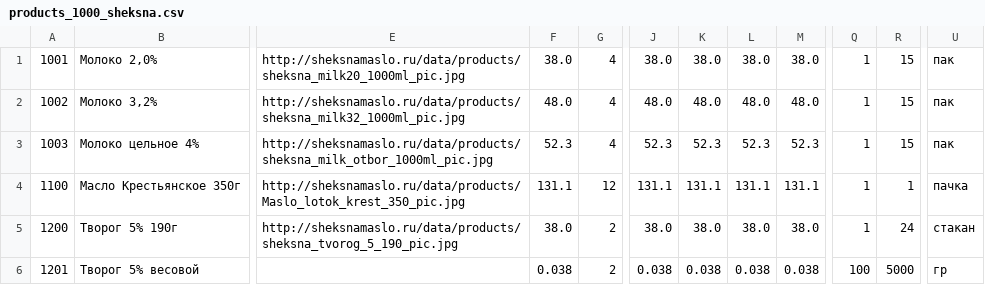
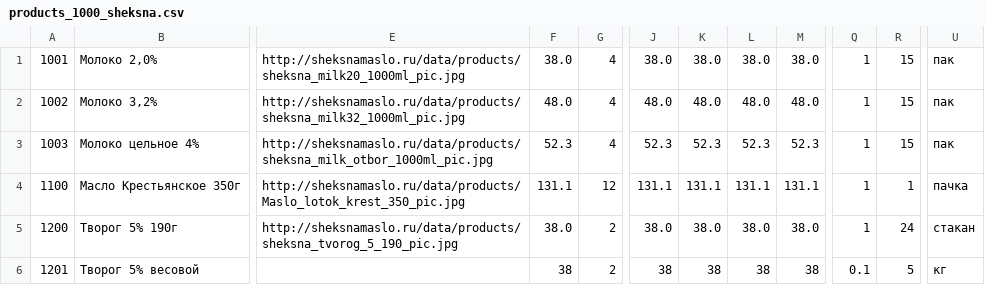
Before and after one commit to trifidtrifid/vmesteonline, a CSV file: vonline_be/war/data/products_1000_sheksna.csv, drawn as a sheet; only a part is shown, gaps mark what is left out; the diff names each change by its address in the sheet, - before the commit and + after, or states it on an @@ line.

```diff
--- a/vonline_be/war/data/products_1000_sheksna.csv
+++ b/vonline_be/war/data/products_1000_sheksna.csv
-F6: 0.038
+F6: 38
-J6: 0.038
+J6: 38
-K6: 0.038
+K6: 38
-L6: 0.038
+L6: 38
-M6: 0.038
+M6: 38
-Q6: 100
+Q6: 0.1
-R6: 5000
+R6: 5
-U6: гр
+U6: кг
```
Also changed, not shown: 5 other files.
